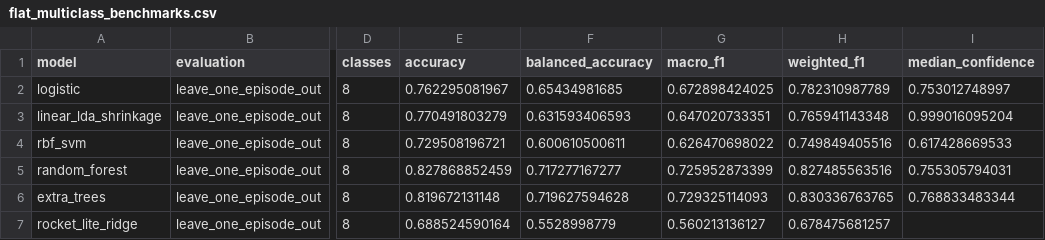
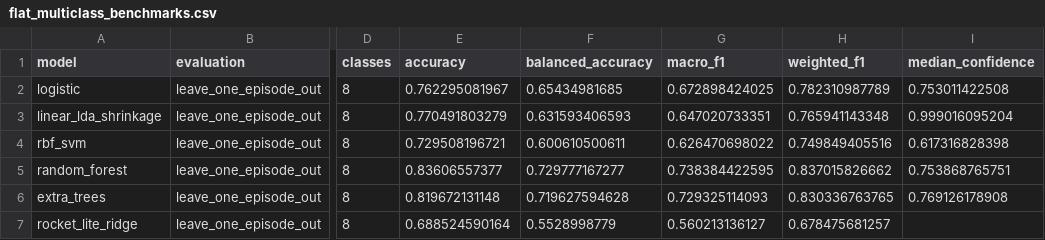
Before and after one commit to ZehuiLi1/putttrack, a CSV file: docs/research/imu_state_discovery_20260904/flat_multiclass_benchmarks.csv, drawn as a sheet; only a part is shown, gaps mark what is left out; the diff names each change by its address in the sheet, - before the commit and + after, or states it on an @@ line.

```diff
--- a/docs/research/imu_state_discovery_20260904/flat_multiclass_benchmarks.csv
+++ b/docs/research/imu_state_discovery_20260904/flat_multiclass_benchmarks.csv
-I2 (median_confidence): 0.753012748997
+I2 (median_confidence): 0.753011422508
-I4 (median_confidence): 0.617428669533
+I4 (median_confidence): 0.617316828398
-E5 (accuracy): 0.827868852459
+E5 (accuracy): 0.83606557377
-F5 (balanced_accuracy): 0.717277167277
+F5 (balanced_accuracy): 0.729777167277
-G5 (macro_f1): 0.725952873399
+G5 (macro_f1): 0.738384422595
-H5 (weighted_f1): 0.827485563516
+H5 (weighted_f1): 0.837015826662
-I5 (median_confidence): 0.755305794031
+I5 (median_confidence): 0.753868765751
-I6 (median_confidence): 0.768833483344
+I6 (median_confidence): 0.769126178908
```
Also changed, not shown: docs/research/imu_analysis_20260904/pickup_v0_holdout_eval/episode_decisions.csv, docs/research/imu_state_discovery_20260904/path_a_benchmarks.csv, 38 other files.
